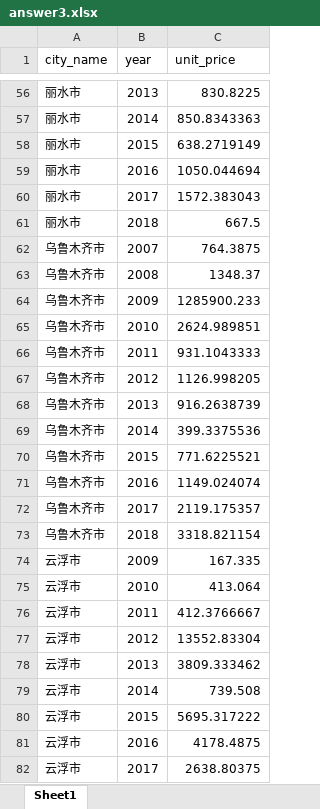
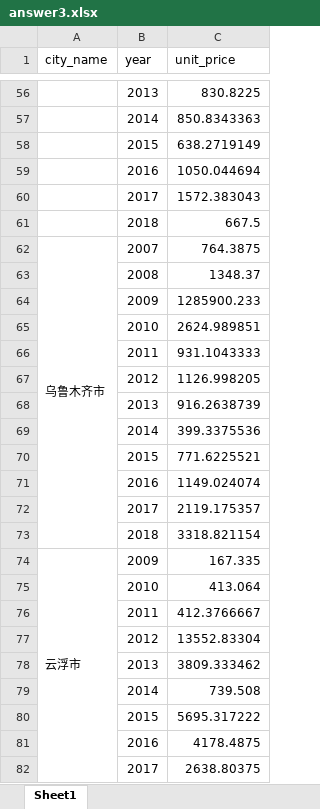
Before and after one commit to JacksonSteven/Data-analysis-of-land-price, an Excel workbook: answer3.xlsx, sheet Sheet1, drawn as a sheet; only a part is shown, gaps mark what is left out; values as stored, in another font and other column widths than the file's, no cell formats; the diff covers the shown part only; the diff names each change by its address in the sheet, - before the commit and + after, or states it on an @@ line.

```diff
--- a/answer3.xlsx (sheet Sheet1)
+++ b/answer3.xlsx (sheet Sheet1)
-A56:A61 (city_name): 丽水市
+A56:A61 (city_name): (empty)
+A62:A73 merged
-A63:A73 (city_name): 乌鲁木齐市
+A63:A73 (city_name): (empty)
+A74:A83 merged
-A75:A82 (city_name): 云浮市
+A75:A82 (city_name): (empty)
```
Also changed, not shown: 17 added rows, 916 edited cells and merged cells elsewhere in this sheet, cell formats, 4 other files.
